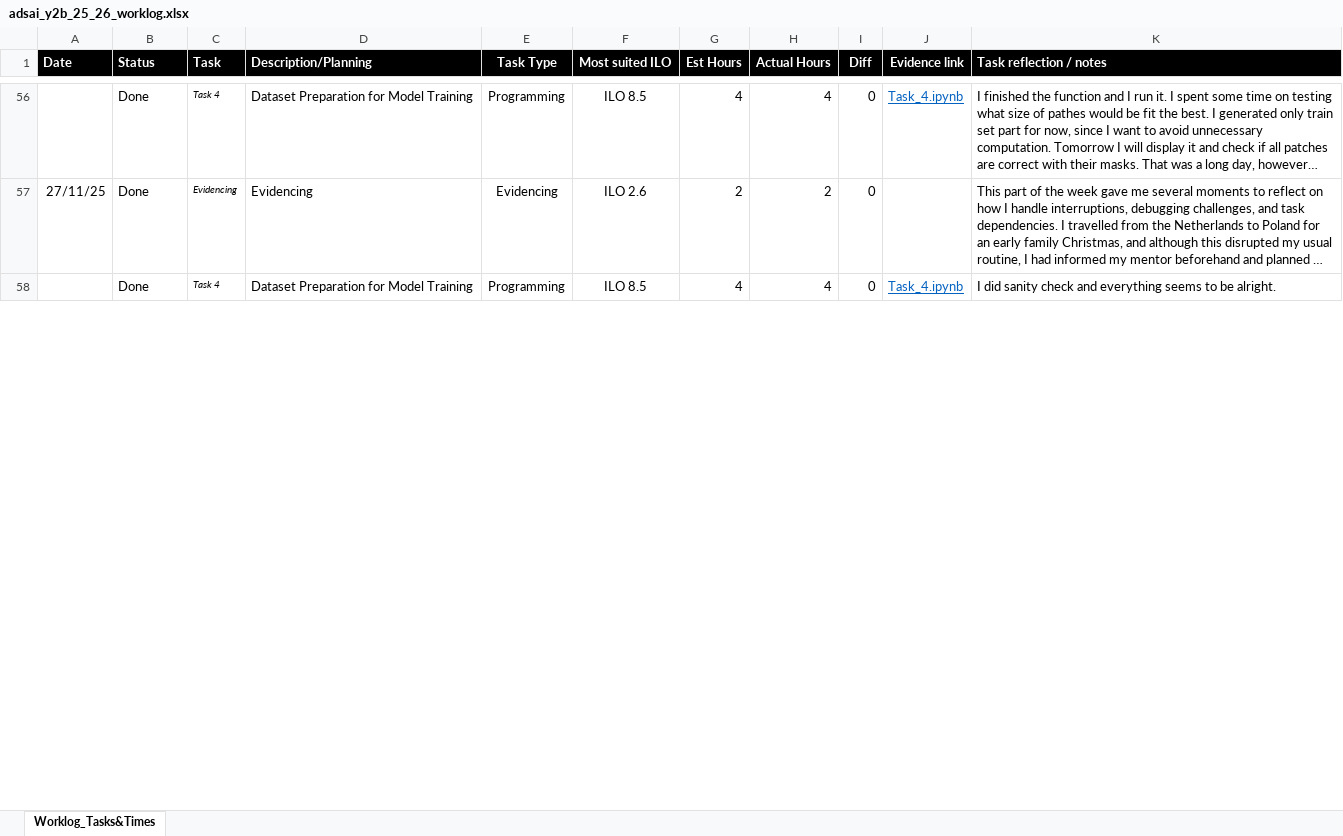
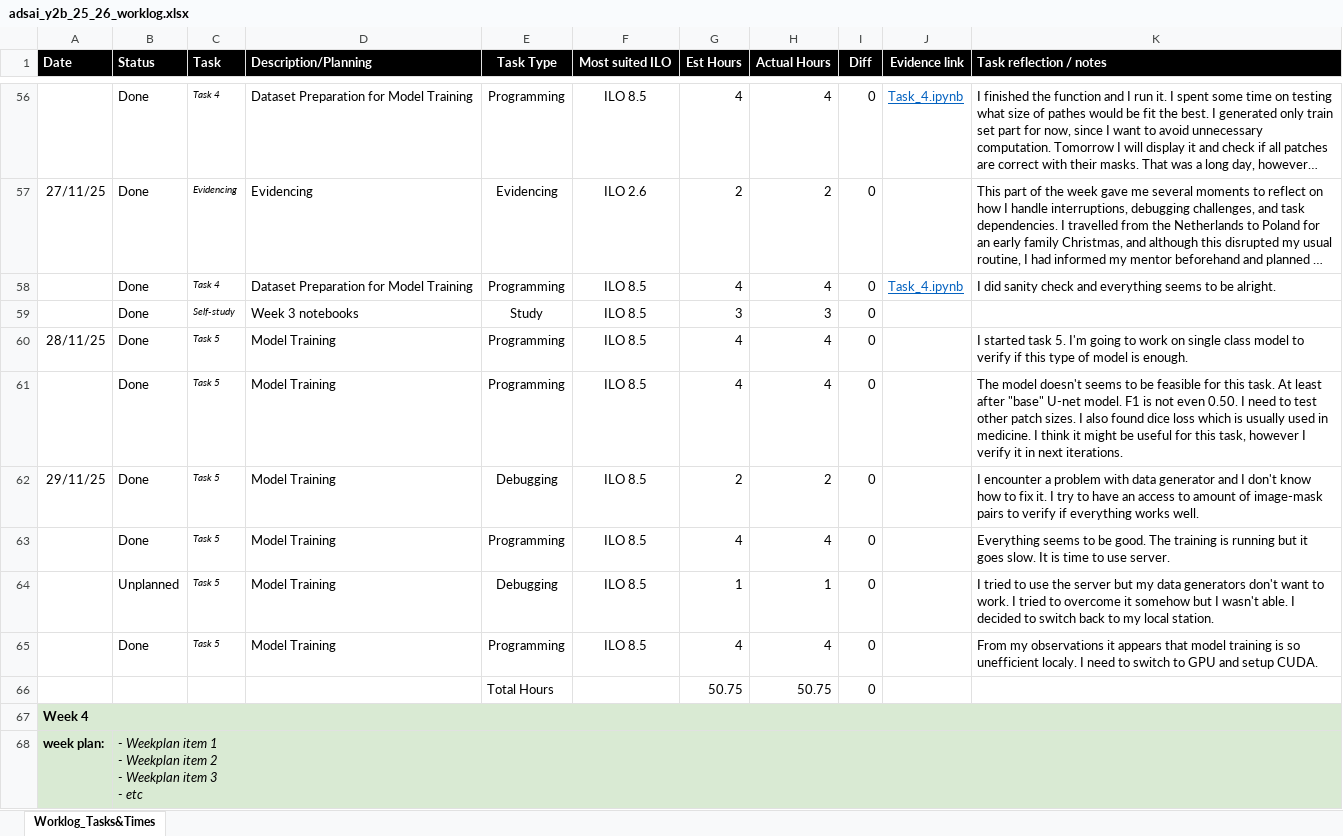
Before and after one commit to MaciejCzerniak243552/ot2-rl-243552-maciej, an Excel workbook: Logs/adsai_y2b_25_26_worklog.xlsx, sheet Worklog_Tasks&Times, drawn as a sheet; only a part is shown, gaps mark what is left out; long unchanged cells end in …; values as stored, in another font and other column widths than the file's, no borders; conditional formats not drawn; the diff covers the shown part only; the diff names each change by its address in the sheet, - before the commit and + after, or states it on an @@ line.

Commit message:
Worklog update
Week 3 and 4 filled + reflections

```diff
--- a/Logs/adsai_y2b_25_26_worklog.xlsx (sheet Worklog_Tasks&Times)
+++ b/Logs/adsai_y2b_25_26_worklog.xlsx (sheet Worklog_Tasks&Times)
+row 59:  | Done | Self-study | Week 3 notebooks | Study | ILO 8.5 | 3 | 3 | 0
+row 60: 28/11/25 | Done | Task 5 | Model Training | Programming | ILO 8.5 | 4 | 4 | 0 |  | I started task 5. I'm going to work on single class model to verify if this type of model is enough.
+row 61:  | Done | Task 5 | Model Training | Programming | ILO 8.5 | 4 | 4 | 0 |  | The model doesn't seems to be feasible for this task. At least after "base" U-net model. F1 is not even 0.50. I need to test other patch sizes. I also found dice loss which is usually used in medicine. I think it might be useful for this task, however I verify it in next iterations.
+row 62: 29/11/25 | Done | Task 5 | Model Training | Debugging | ILO 8.5 | 2 | 2 | 0 |  | I encounter a problem with data generator and I don't know how to fix it. I try to have an access to amount of image-mask pairs to verify if everything works well.
+row 63:  | Done | Task 5 | Model Training | Programming | ILO 8.5 | 4 | 4 | 0 |  | Everything seems to be good. The training is running but it goes slow. It is time to use server.
+row 64:  | Unplanned | Task 5 | Model Training | Debugging | ILO 8.5 | 1 | 1 | 0 |  | I tried to use the server but my data generators don't want to work. I tried to overcome it somehow but I wasn't able. I decided to switch back to my local station.
+row 65:  | Done | Task 5 | Model Training | Programming | ILO 8.5 | 4 | 4 | 0 |  | From my observations it appears that model training is so unefficient localy. I need to switch to GPU and setup CUDA.
+row 66:  |  |  |  | Total Hours |  | 50.75 | 50.75 | 0
+row 67: Week 4
@@ row 87 moved to row 68: week plan: @@
```
Also changed, not shown: 81 added rows, 1 removed row, 10 moved rows, 3 edited cells and cell formats elsewhere in this sheet, formulas that keep their value, 1 other file.
